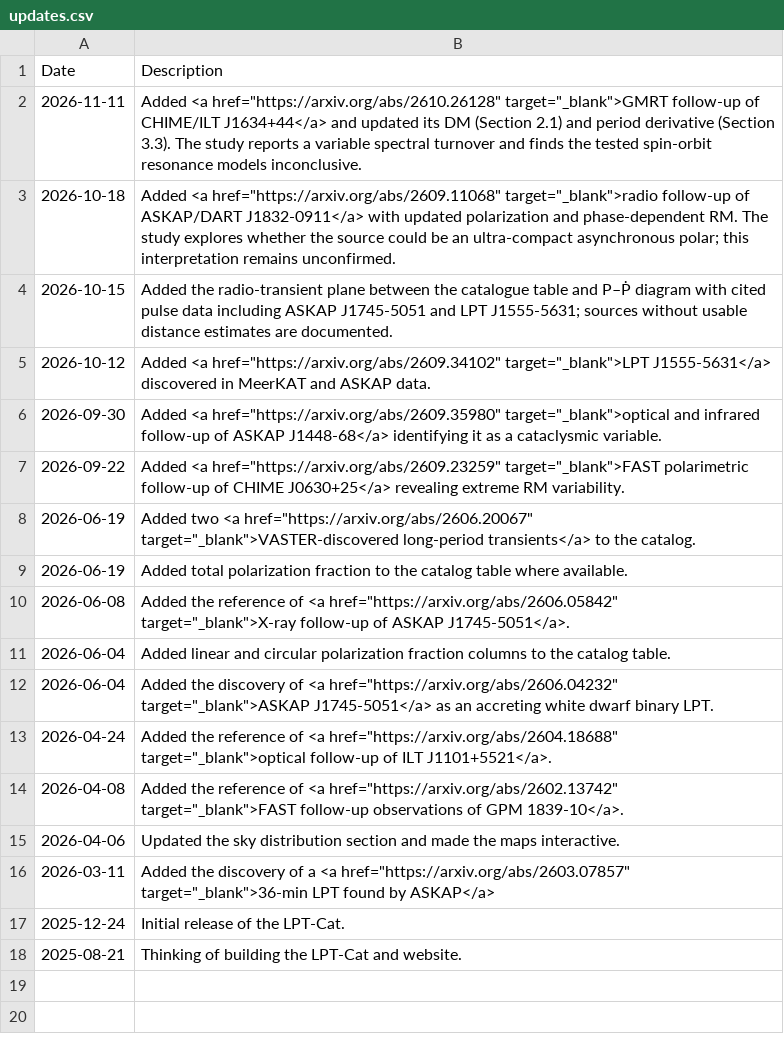
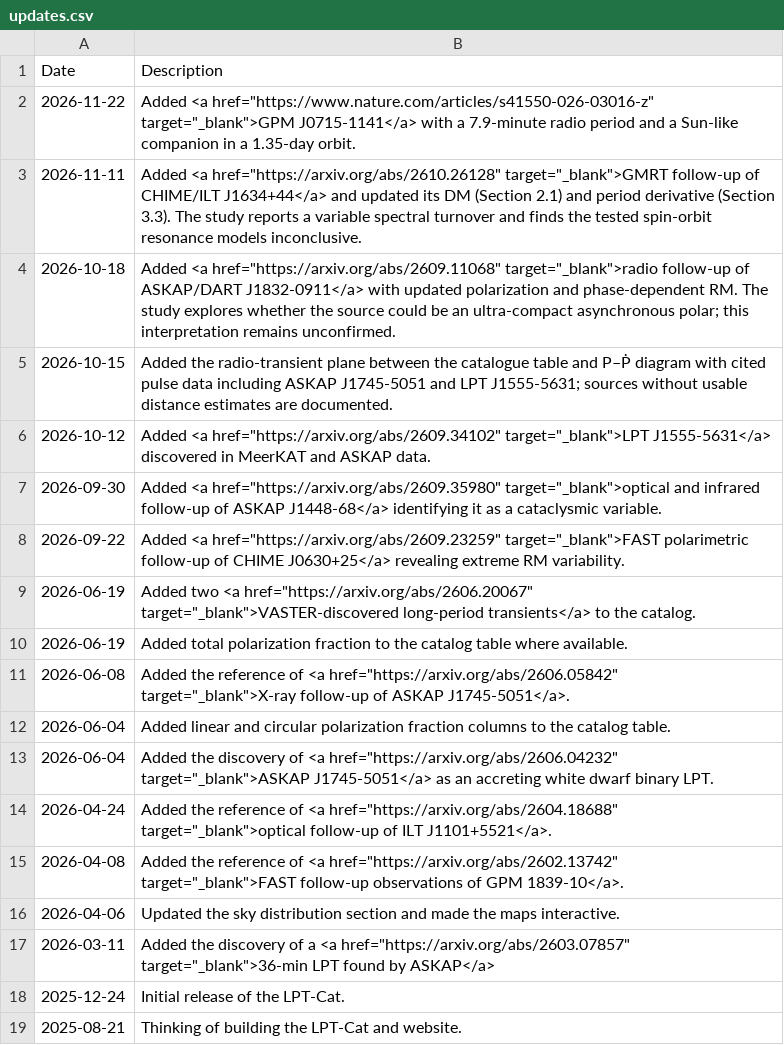
Before and after one commit to PSR-Jake/lptcat, a CSV file: updates.csv, drawn as a sheet.

```diff
--- a/updates.csv
+++ b/updates.csv
@@ -1,2 +1,3 @@
 Date,Description
+2026-11-22,Added <a href="https://www.nature.com/articles/s41550-026-03016-z" target="_blank">GPM J0715-1141</a> with a 7.9-minute radio period and a Sun-like companion in a 1.35-day orbit.
 2026-11-11,Added <a href="https://arxiv.org/abs/2610.26128" target="_blank">GMRT follow-up of CHIME/ILT J1634+44</a> and updated its DM (Section 2.1) and period derivative (Section 3.3). The study reports a variable spectral turnover and finds the tested spin-orbit resonance models inconclusive.
```
Also changed, not shown: LPTs.csv, data/radio_transient_plane/additional_lpt_pulses.csv, 5 other files.
